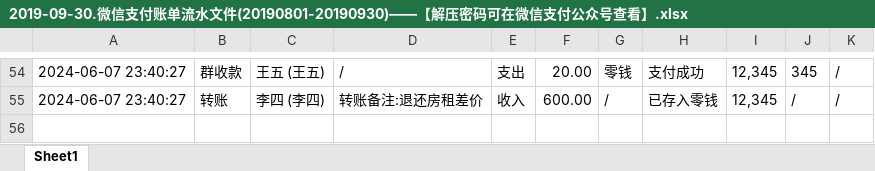
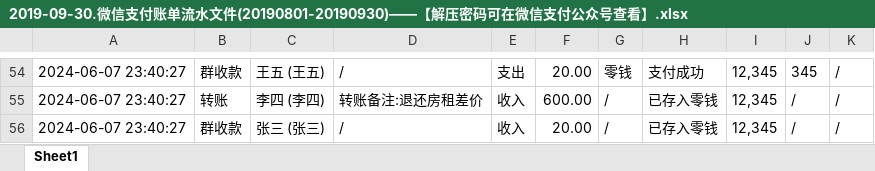
Before and after one commit to aqni/beancount-daoru, an Excel workbook: examples/import_only/documents/Assets/Payment/Wechat/2019-09-30.微信支付账单流水文件(20190801-20190930)——【解压密码可在微信支付公众号查看】.xlsx, sheet Sheet1, drawn as a sheet; only a part is shown, gaps mark what is left out; values as stored, in another font and other column widths than the file's, no borders; the diff names each change by its address in the sheet, - before the commit and + after, or states it on an @@ line.

Commit message:
feat(wechat): 支持新交易类型 (#70)

```diff
--- a/examples/import_only/documents/Assets/Payment/Wechat/2019-09-30.微信支付账单流水文件(20190801-20190930)——【解压密码可在微信支付公众号查看】.xlsx (sheet Sheet1)
+++ b/examples/import_only/documents/Assets/Payment/Wechat/2019-09-30.微信支付账单流水文件(20190801-20190930)——【解压密码可在微信支付公众号查看】.xlsx (sheet Sheet1)
+row 56: 2024-06-07 23:40:27 | 群收款 | 张三 (张三) | / | 收入 | 20.00 | / | 已存入零钱 | 12,345 | / | /
```
Also changed, not shown: examples/import_only/downloads/微信支付账单流水文件(20190801-20190930)——【解压密码可在微信支付公众号查看】.xlsx, 2 other files.
